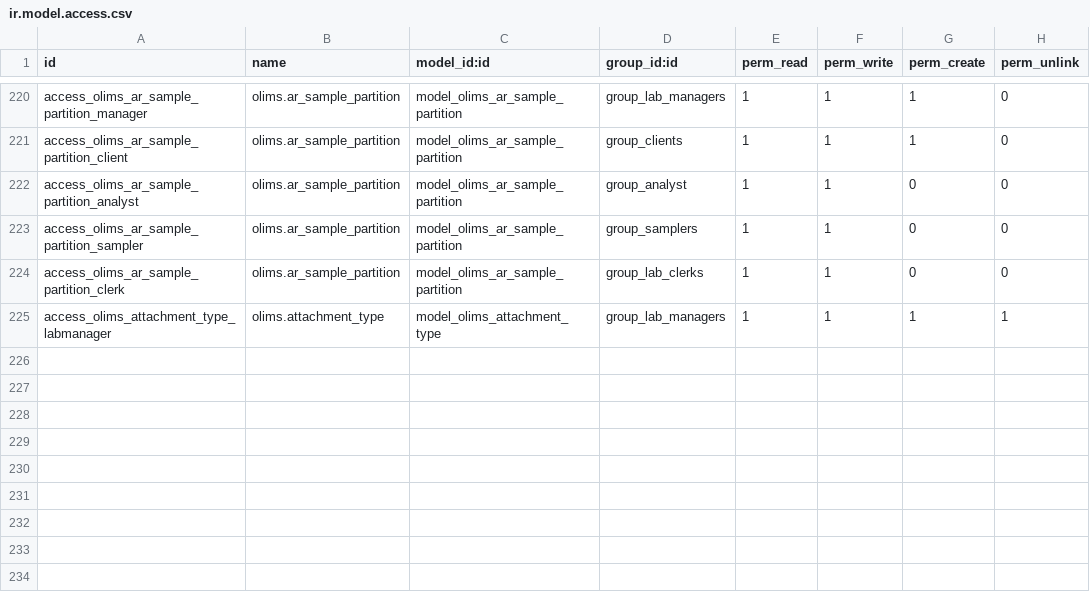
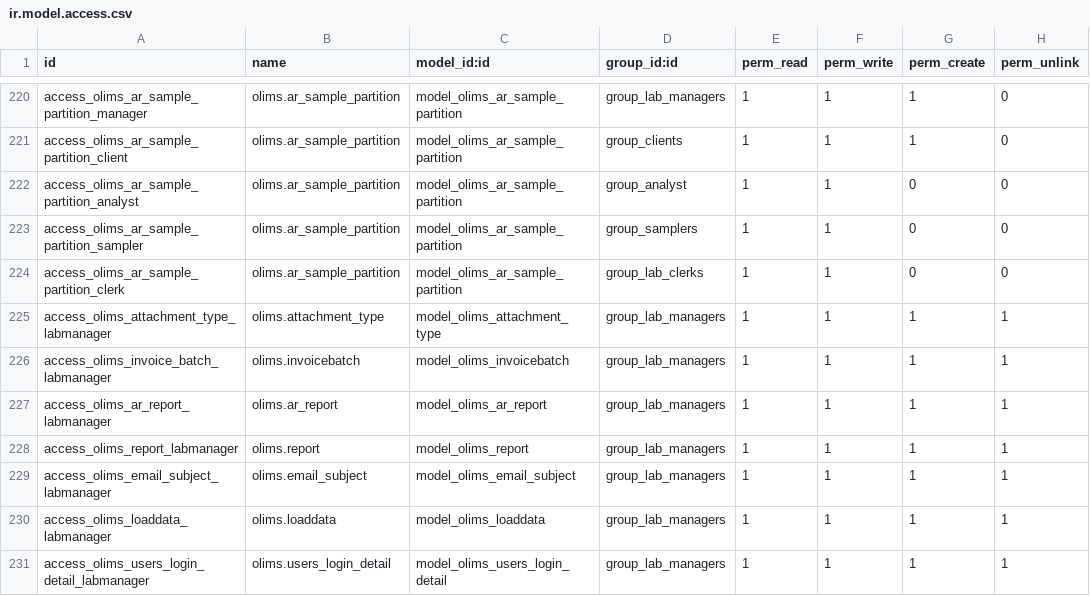
Before and after one commit to yasir1brahim/OLiMS, a CSV file: security/ir.model.access.csv, drawn as a sheet; only a part is shown, gaps mark what is left out.

```diff
--- a/security/ir.model.access.csv
+++ b/security/ir.model.access.csv
@@ -225 +225,7 @@ access_olims_ar_sample_partition_clerk,olims.ar_sample_partition,model_olims_ar_
 access_olims_attachment_type_labmanager,olims.attachment_type,model_olims_attachment_type,group_lab_managers,1,1,1,1
+access_olims_invoice_batch_labmanager,olims.invoicebatch,model_olims_invoicebatch,group_lab_managers,1,1,1,1
+access_olims_ar_report_labmanager,olims.ar_report,model_olims_ar_report,group_lab_managers,1,1,1,1
+access_olims_report_labmanager,olims.report,model_olims_report,group_lab_managers,1,1,1,1
+access_olims_email_subject_labmanager,olims.email_subject,model_olims_email_subject,group_lab_managers,1,1,1,1
+access_olims_loaddata_labmanager,olims.loaddata,model_olims_loaddata,group_lab_managers,1,1,1,1
+access_olims_users_login_detail_labmanager,olims.users_login_detail,model_olims_users_login_detail,group_lab_managers,1,1,1,1
```
Also changed, not shown: 3 other files.
